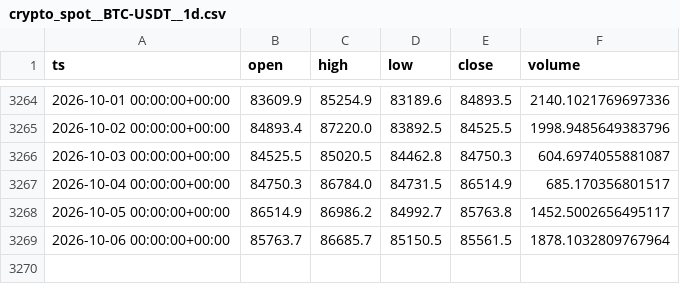
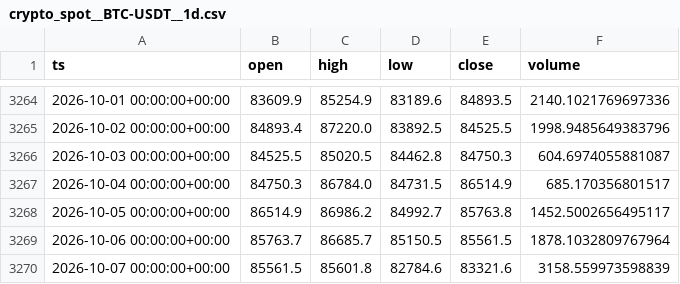
Before and after one commit to eskodok/quant-engine, a CSV file: data/crypto_spot__BTC-USDT__1d.csv, drawn as a sheet; only a part is shown, gaps mark what is left out.

Commit message:
data+scan 2026-10-08 02:43 UTC

```diff
--- a/data/crypto_spot__BTC-USDT__1d.csv
+++ b/data/crypto_spot__BTC-USDT__1d.csv
@@ -3269 +3269,2 @@ ts,open,high,low,close,volume
 2026-10-06 00:00:00+00:00,85763.7,86685.7,85150.5,85561.5,1878.1032809767964
+2026-10-07 00:00:00+00:00,85561.5,85601.8,82784.6,83321.6,3158.559973598839
```
Also changed, not shown: data/crypto_spot__BNB-USDT__1d.csv, data/crypto_spot__ETH-USDT__1d.csv, 47 other files.
